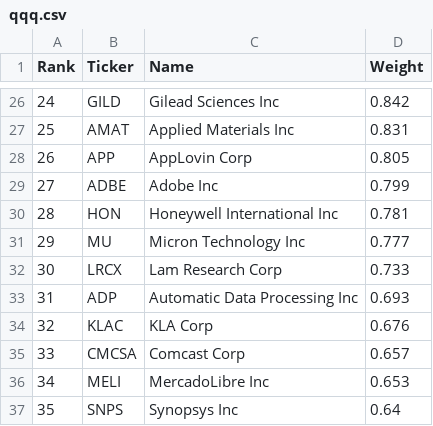
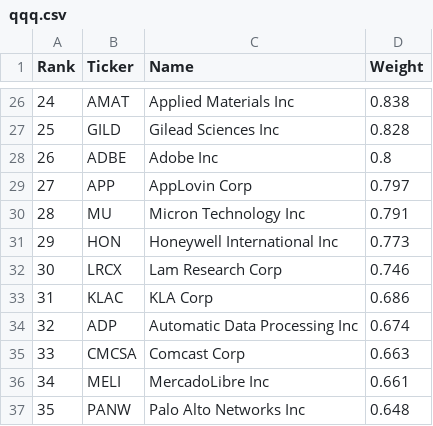
Before and after one commit to major/index-etfs, a CSV file: qqq.csv, drawn as a sheet; only a part is shown, gaps mark what is left out; the diff covers the shown part only.

```diff
--- a/qqq.csv
+++ b/qqq.csv
@@ -26,12 +26,12 @@ Rank,Ticker,Name,Weight
-24,GILD ,Gilead Sciences Inc,0.842
-25,AMAT ,Applied Materials Inc,0.831
-26,APP ,AppLovin Corp,0.805
-27,ADBE ,Adobe Inc,0.799
-28,HON ,Honeywell International Inc,0.781
-29,MU ,Micron Technology Inc,0.777
-30,LRCX ,Lam Research Corp,0.733
-31,ADP ,Automatic Data Processing Inc,0.693
-32,KLAC ,KLA Corp,0.676
-33,CMCSA ,Comcast Corp,0.657
-34,MELI ,MercadoLibre Inc,0.653
-35,SNPS ,Synopsys Inc,0.64
+24,AMAT ,Applied Materials Inc,0.838
+25,GILD ,Gilead Sciences Inc,0.828
+26,ADBE ,Adobe Inc,0.8
+27,APP ,AppLovin Corp,0.797
+28,MU ,Micron Technology Inc,0.791
+29,HON ,Honeywell International Inc,0.773
+30,LRCX ,Lam Research Corp,0.746
+31,KLAC ,KLA Corp,0.686
+32,ADP ,Automatic Data Processing Inc,0.674
+33,CMCSA ,Comcast Corp,0.663
+34,MELI ,MercadoLibre Inc,0.661
+35,PANW ,Palo Alto Networks Inc,0.648
```
Also changed, not shown: 163 edited cells elsewhere in this file, iwm.csv, mdy.csv, 7 other files.
